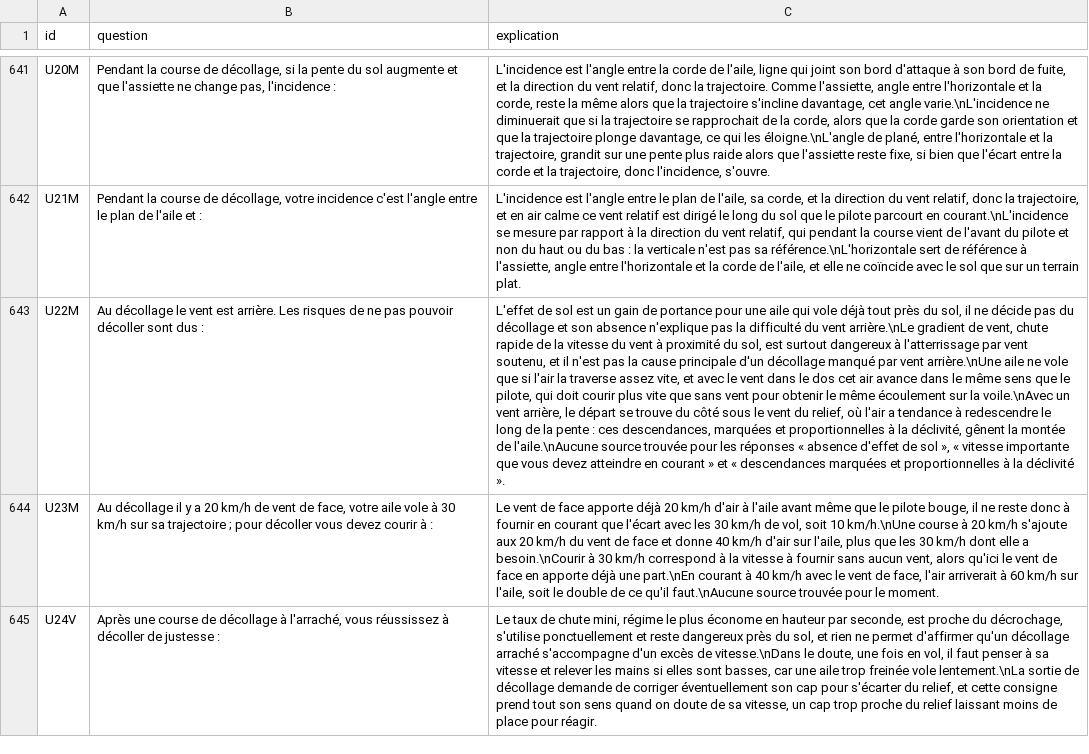
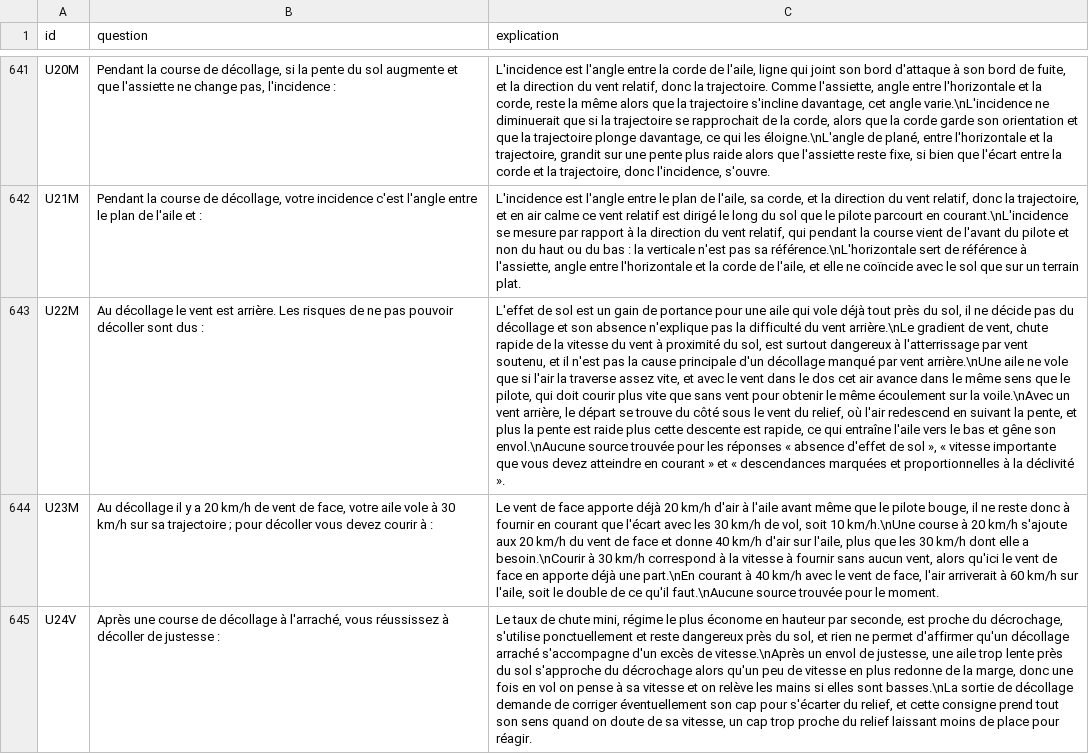
Before and after one commit to urbamax/AssistantParapente, a CSV file: js/data/qcm_ffvl_explanations.csv, drawn as a sheet; only a part is shown, gaps mark what is left out; the diff covers the shown part only; the diff names each change by its address in the sheet, - before the commit and + after, or states it on an @@ line.

```diff
--- a/js/data/qcm_ffvl_explanations.csv
+++ b/js/data/qcm_ffvl_explanations.csv
-C643 (explication): …où l'air a tendance à redescendre le long de la pente : ces descendances, marquées et proportionnelles à la déclivité, gênent la montée de l'aile.\nAucune source trouvée…
+C643 (explication): …où l'air redescend en suivant la pente, et plus la pente est raide plus cette descente est rapide, ce qui entraîne l'aile vers le bas et gêne son envol.\nAucune source trouvée…
-C645 (explication): …excès de vitesse.\nDans le doute, une fois en vol, il faut penser à sa vitesse et relever les mains si elles sont basses, car une aile trop freinée vole lentement.\nLa sortie de…
+C645 (explication): …excès de vitesse.\nAprès un envol de justesse, une aile trop lente près du sol s'approche du décrochage alors qu'un peu de vitesse en plus redonne de la marge, donc une fois en vol on pense à sa vitesse et on relève les mains si elles sont basses.\nLa sortie de…
```
Also changed, not shown: 12 edited cells elsewhere in this file, 1 other file.
